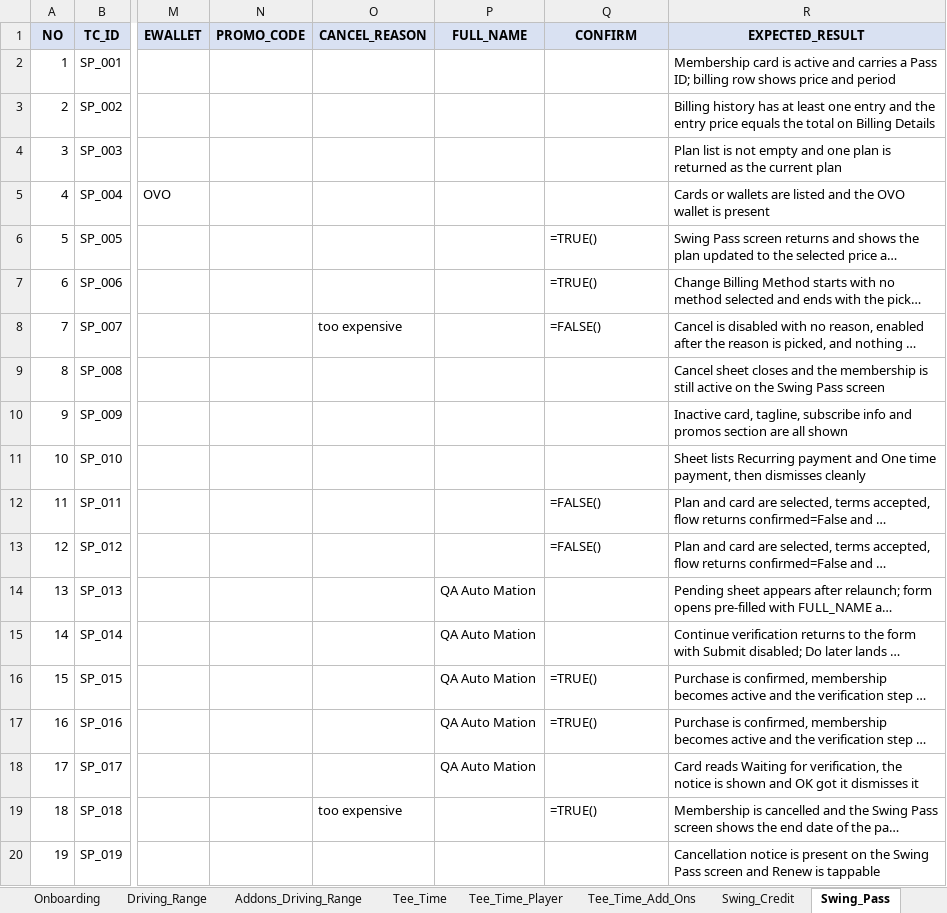
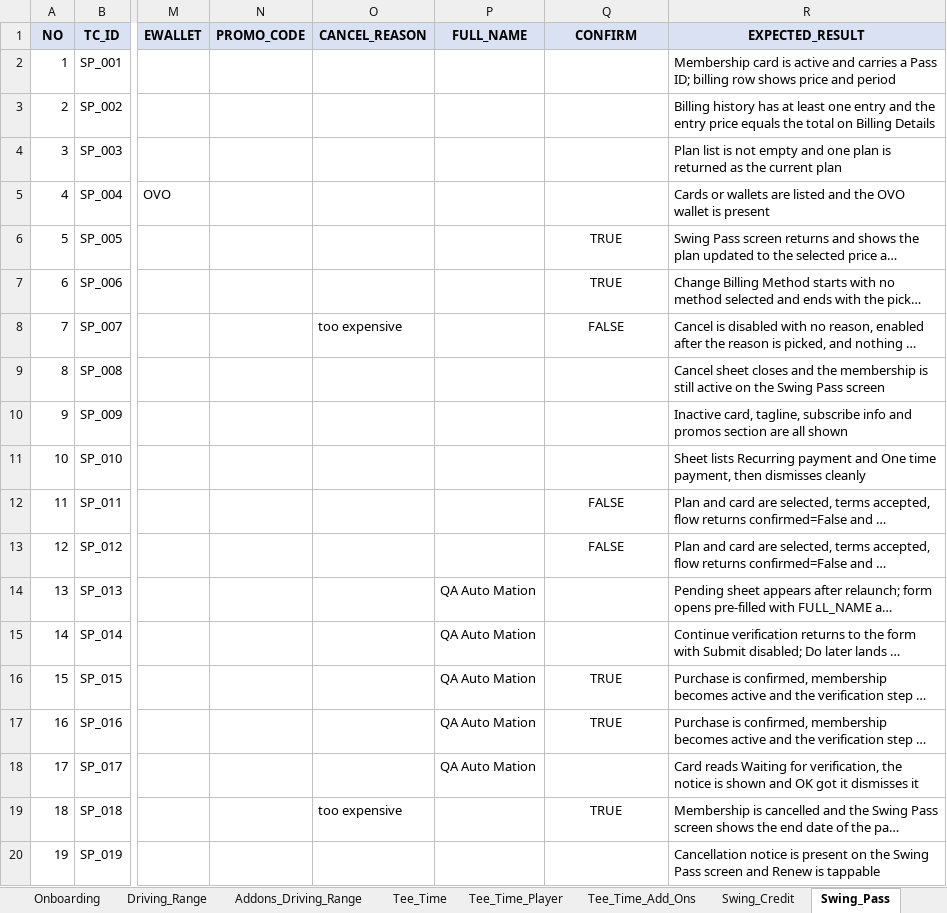
Before and after one commit to unedo-swing/swing-mobile-android, an Excel workbook: data/test_data_swing_mobile.xlsx, sheet Swing_Pass, drawn as a sheet; only a part is shown, gaps mark what is left out; long unchanged cells end in …; values as stored, in another font and other column widths than the file's, no borders; formulas without a stored value are shown as written; the diff names each change by its address in the sheet, - before the commit and + after, or states it on an @@ line.

```diff
--- a/data/test_data_swing_mobile.xlsx (sheet Swing_Pass)
+++ b/data/test_data_swing_mobile.xlsx (sheet Swing_Pass)
-Q6:Q7 (CONFIRM): =TRUE()
+Q6:Q7 (CONFIRM): TRUE
-Q6:Q8 alignment: left
+Q6:Q8 alignment: center
-Q8 (CONFIRM): =FALSE()
+Q8 (CONFIRM): FALSE
-Q12:Q13 (CONFIRM): =FALSE()
+Q12:Q13 (CONFIRM): FALSE
-Q12:Q13 alignment: left
+Q12:Q13 alignment: center
-Q16:Q17 (CONFIRM): =TRUE()
+Q16:Q17 (CONFIRM): TRUE
-Q16:Q17 alignment: left
+Q16:Q17 alignment: center
-Q19 (CONFIRM): =TRUE()
+Q19 (CONFIRM): TRUE
-Q19 alignment: left
+Q19 alignment: center
```
Also changed, not shown: sheet Events, 8 other files.
